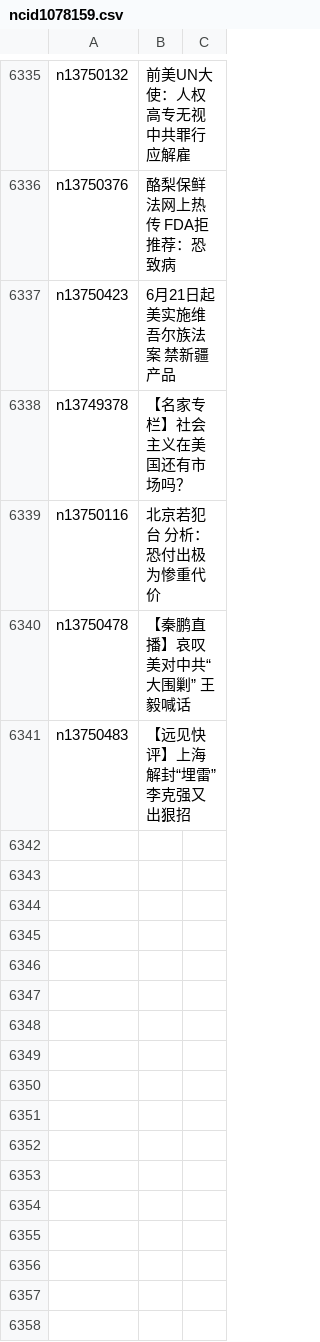
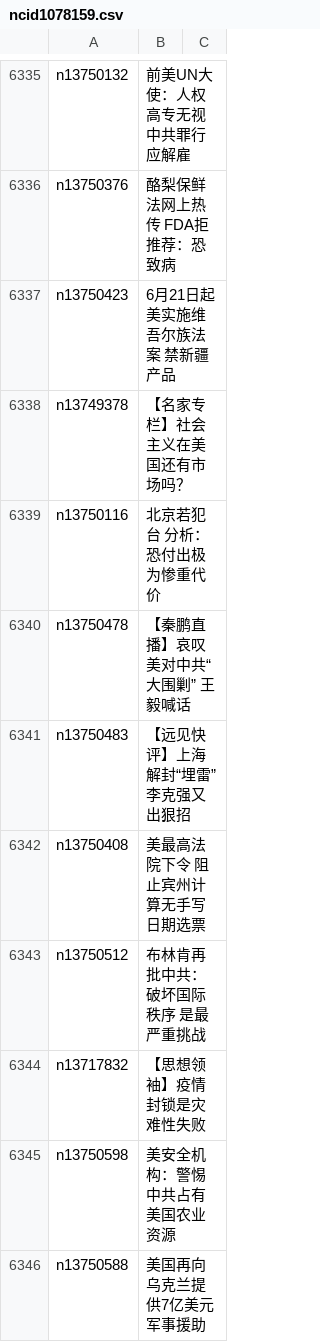
Before and after one commit to easy2view/epoch-news, a CSV file: indexes/ncid1078159.csv, drawn as a sheet; only a part is shown, gaps mark what is left out; the diff names each change by its address in the sheet, - before the commit and + after, or states it on an @@ line.

```diff
--- a/indexes/ncid1078159.csv
+++ b/indexes/ncid1078159.csv
+row 6342: n13750408 | 美最高法院下令 阻止宾州计算无手写日期选票
+row 6343: n13750512 | 布林肯再批中共：破坏国际秩序 是最严重挑战
+row 6344: n13717832 | 【思想领袖】疫情封锁是灾难性失败
+row 6345: n13750598 | 美安全机构：警惕中共占有美国农业资源
+row 6346: n13750588 | 美国再向乌克兰提供7亿美元军事援助
```
Also changed, not shown: indexes/ncid1078158.csv, indexes/ncid1078160.csv, 56 other files.
